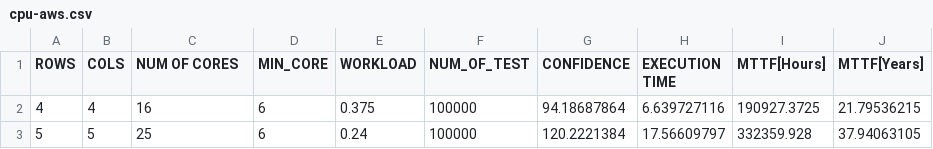
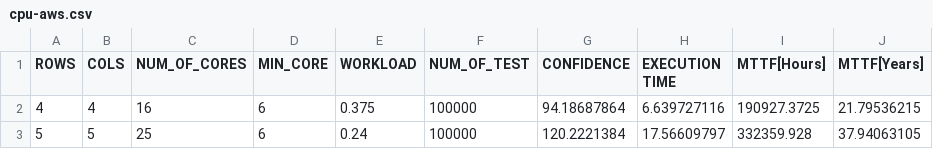
Before and after one commit to D4De/caliper-gpu, a CSV file: statistics/cpu-aws.csv, drawn as a sheet.

```diff
--- a/statistics/cpu-aws.csv
+++ b/statistics/cpu-aws.csv
@@ -1,2 +1,2 @@
-ROWS,COLS,NUM OF CORES,MIN_CORE,WORKLOAD,NUM_OF_TEST,CONFIDENCE,EXECUTION TIME,MTTF[Hours],MTTF[Years]
+ROWS,COLS,NUM_OF_CORES,MIN_CORE,WORKLOAD,NUM_OF_TEST,CONFIDENCE,EXECUTION TIME,MTTF[Hours],MTTF[Years]
 4,4,16,6,0.375,100000,94.18687864,6.639727116,190927.3725,21.79536215
```
Also changed, not shown: statistics/cpu_times_confidence.csv, statistics/cpu_times_fixed_num_2.csv, 6 other files.
